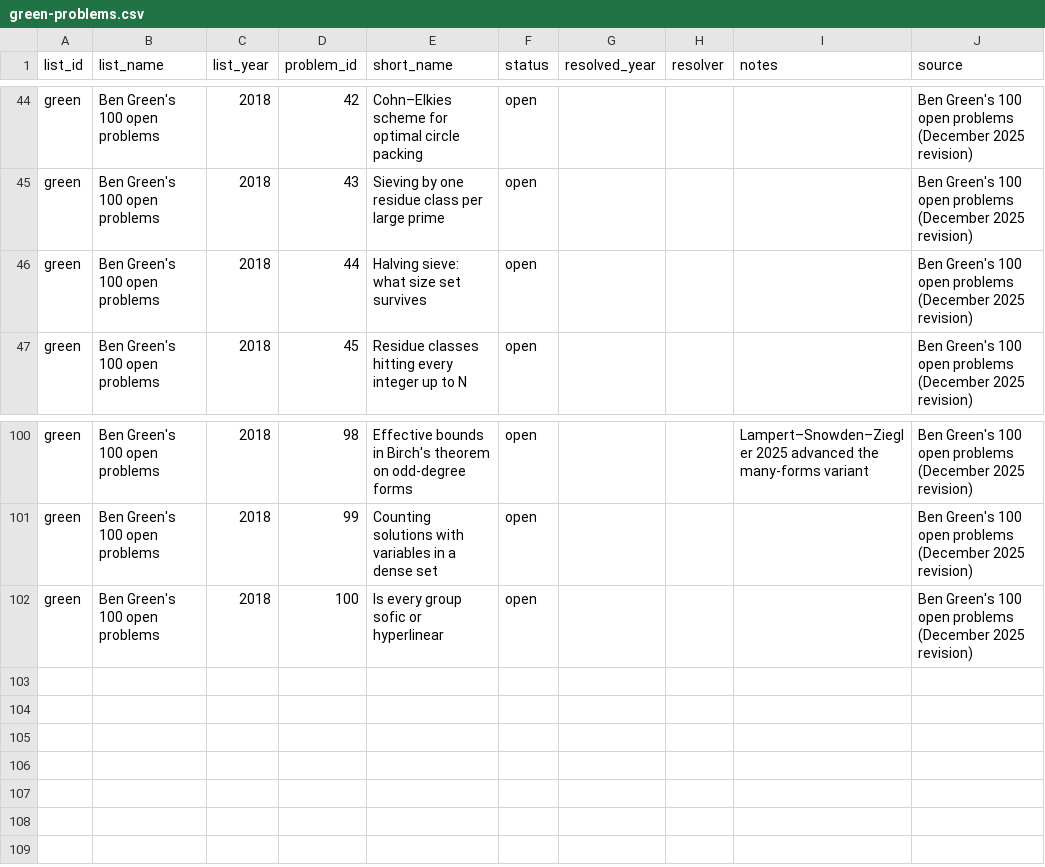
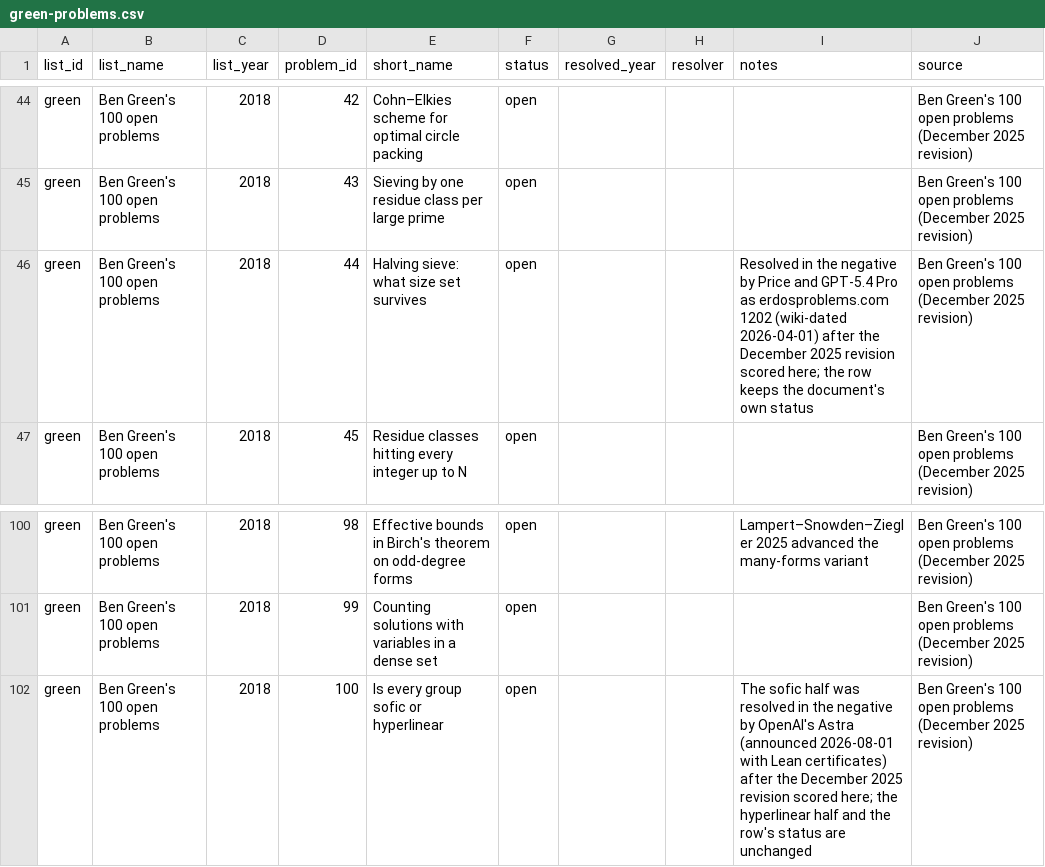
Before and after one commit to tecunningham/ai-discovery-data, a CSV file: problems/math-green/green-problems.csv, drawn as a sheet; only a part is shown, gaps mark what is left out.

```diff
--- a/problems/math-green/green-problems.csv
+++ b/problems/math-green/green-problems.csv
@@ -45,3 +45,3 @@ green,Ben Green's 100 open problems,2018,42,Cohn–Elkies scheme for optimal cir
 green,Ben Green's 100 open problems,2018,43,Sieving by one residue class per large prime,open,,,,Ben Green's 100 open problems (December 2025 revision)
-green,Ben Green's 100 open problems,2018,44,Halving sieve: what size set survives,open,,,,Ben Green's 100 open problems (December 2025 revision)
+green,Ben Green's 100 open problems,2018,44,Halving sieve: what size set survives,open,,,Resolved in the negative by Price and GPT-5.4 Pro as erdosproblems.com 1202 (wiki-dated 2026-04-01) after the December 2025 revision scored here; the row keeps the document's own status,Ben Green's 100 open problems (December 2025 revision)
 green,Ben Green's 100 open problems,2018,45,Residue classes hitting every integer up to N,open,,,,Ben Green's 100 open problems (December 2025 revision)
@@ -101,2 +101,2 @@ green,Ben Green's 100 open problems,2018,98,Effective bounds in Birch's theorem
 green,Ben Green's 100 open problems,2018,99,Counting solutions with variables in a dense set,open,,,,Ben Green's 100 open problems (December 2025 revision)
-green,Ben Green's 100 open problems,2018,100,Is every group sofic or hyperlinear,open,,,,Ben Green's 100 open problems (December 2025 revision)
+green,Ben Green's 100 open problems,2018,100,Is every group sofic or hyperlinear,open,,,The sofic half was resolved in the negative by OpenAI's Astra (announced 2026-08-01 with Lean certificates) after the December 2025 revision scored here; the hyperlinear half and the row's status are unchanged,Ben Green's 100 open problems (December 2025 revision)
```
Also changed, not shown: 3 other files.
